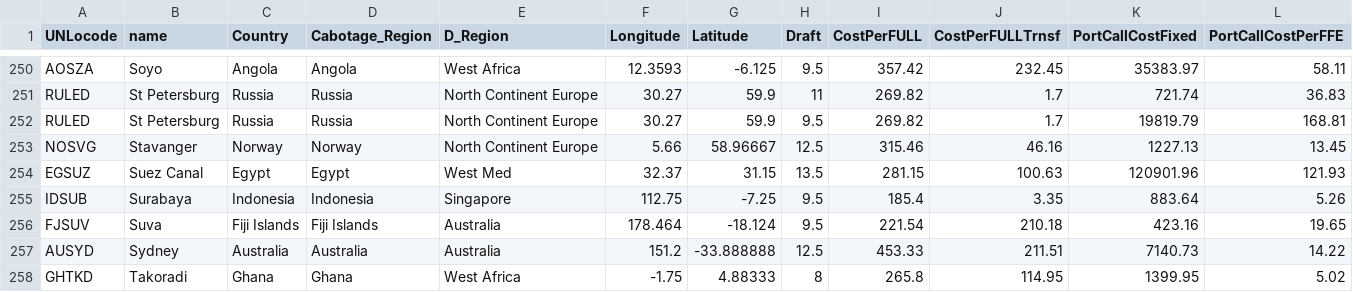
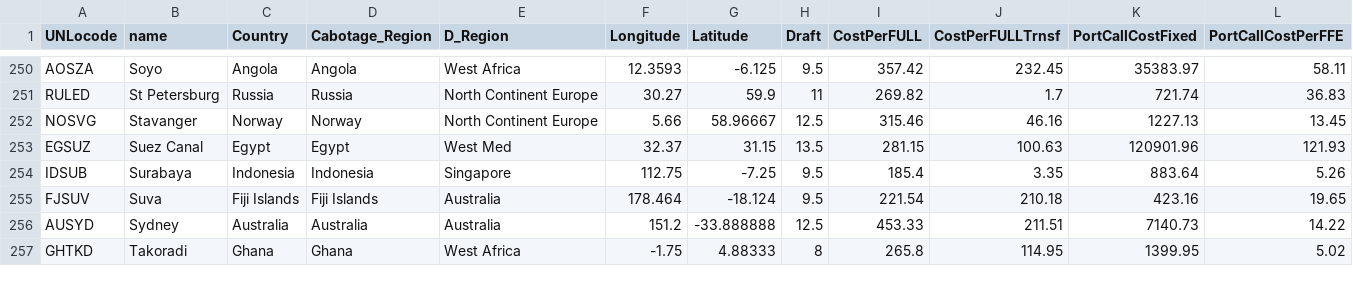
Before and after one commit to blof/LINERLIB, a CSV file: data/ports.csv, drawn as a sheet; only a part is shown, gaps mark what is left out.

Commit message:
Duplicate entry of RULED removed

```diff
--- a/data/ports.csv
+++ b/data/ports.csv
@@ -251,3 +251,2 @@ AOSZA	Soyo	Angola	Angola	West Africa	12.3593	-6.125	9.5	357.42	232.45	35383.97	5
 RULED	St Petersburg	Russia	Russia	North Continent Europe	30.27	59.9	11	269.82	1.7	721.74	36.83
-RULED	St Petersburg	Russia	Russia	North Continent Europe	30.27	59.9	9.5	269.82	1.7	19819.79	168.81
 NOSVG	Stavanger	Norway	Norway	North Continent Europe	5.66	58.96667	12.5	315.46	46.16	1227.13	13.45
```
